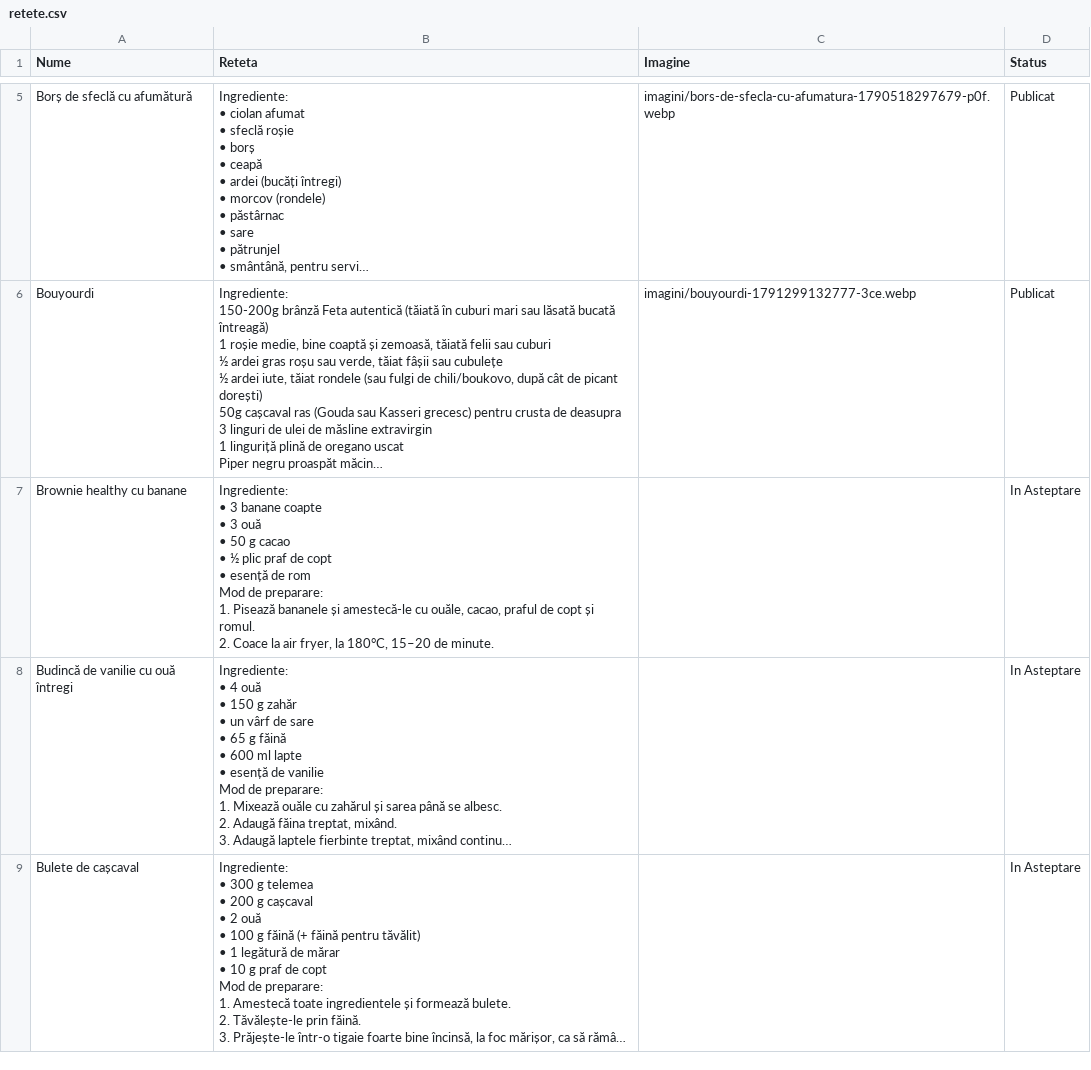
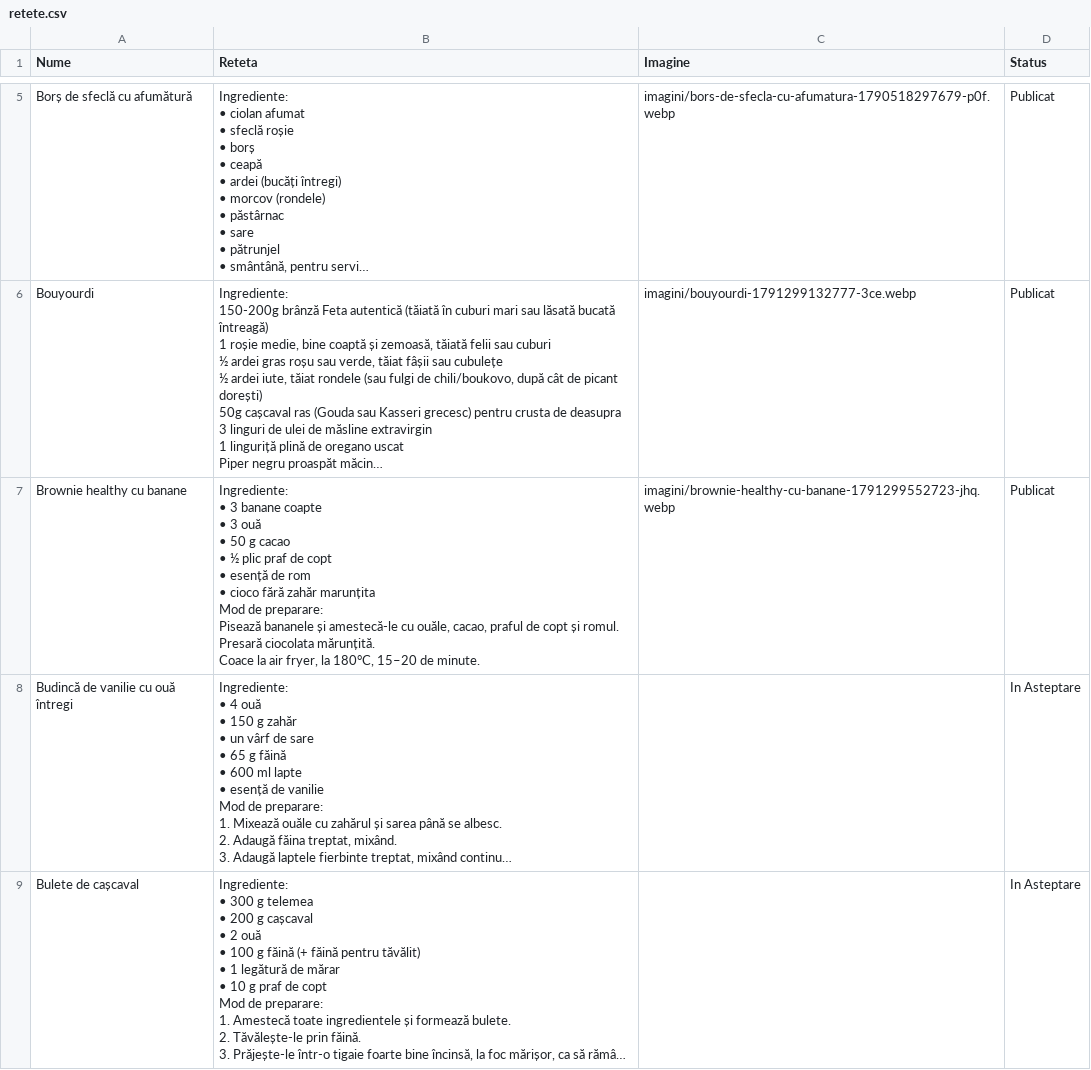
Before and after one commit to XimenaEne/site-retete, a CSV file: retete.csv, drawn as a sheet; only a part is shown, gaps mark what is left out; long unchanged cells end in …; ↵ is a line break in a cell; the diff names each change by its address in the sheet, - before the commit and + after, or states it on an @@ line.

Commit message:
"Brownie healthy cu banane" aprobată și publicată!

```diff
--- a/retete.csv
+++ b/retete.csv
-B7 (Reteta): …de rom ↵ Mod de preparare: ↵ 1. Pisează bananele și amestecă-le cu ouăle, cacao, praful de copt și romul. ↵ 2. Coace la…
+B7 (Reteta): …de rom ↵ • cioco fără zahăr marunțita ↵ Mod de preparare: ↵ Pisează bananele și amestecă-le cu ouăle, cacao, praful de copt și romul. ↵ Presară ciocolata mărunțită. ↵ Coace la…
-C7 (Imagine): (empty)
+C7 (Imagine): imagini/brownie-healthy-cu-banane-1791299552723-jhq.webp
-D7 (Status): In Asteptare
+D7 (Status): Publicat
```
